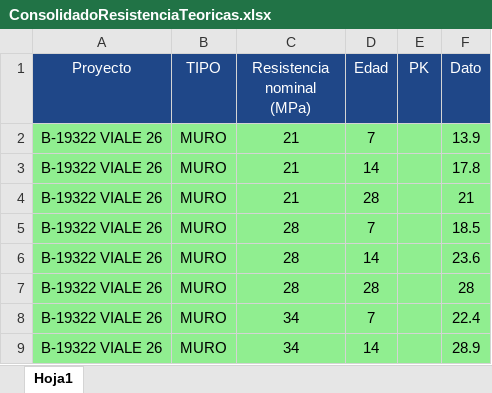
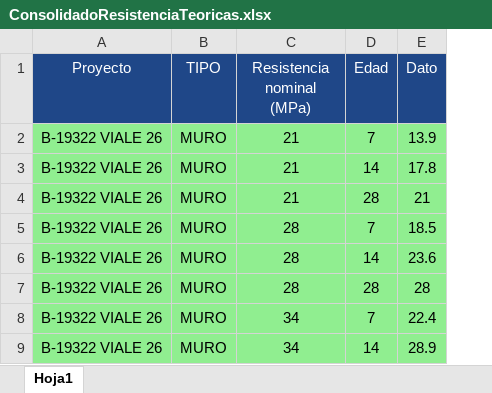
Before and after one commit to cpulgarinIngeurbe/1AutomatizacionResistenciaDeConcretos, an Excel workbook: ConsolidadoResistenciaTeoricas.xlsx, sheet Hoja1, drawn as a sheet; only a part is shown; values as stored, in another font and other column widths than the file's, no borders; the diff names each change by its address in the sheet, - before the commit and + after, or states it on an @@ line.

Commit message:
Add files via upload

```diff
--- a/ConsolidadoResistenciaTeoricas.xlsx (sheet Hoja1)
+++ b/ConsolidadoResistenciaTeoricas.xlsx (sheet Hoja1)
-column E (PK), empty
```
